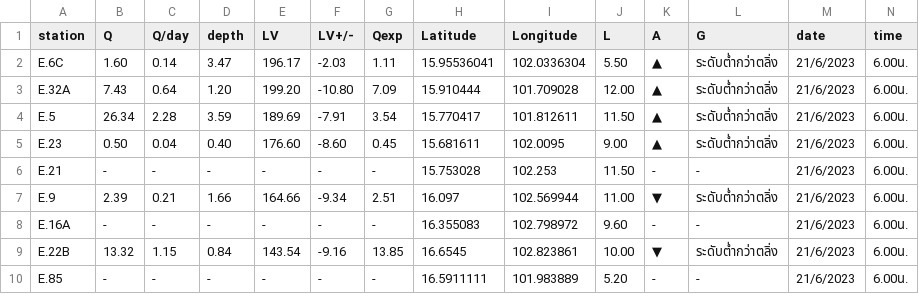
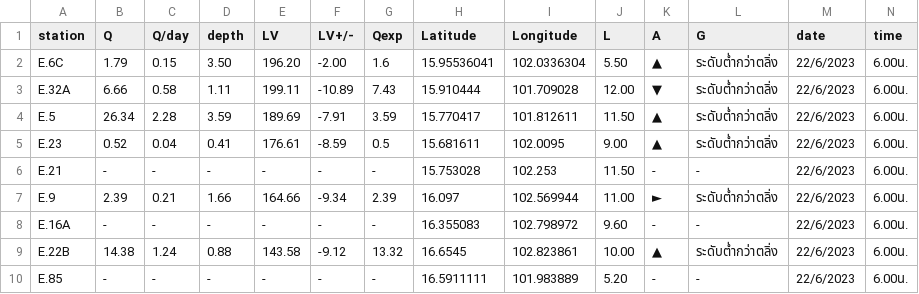
Before and after one commit to rattapong4500830013/map_stacionwater, a CSV file: station_water6.csv, drawn as a sheet; only a part is shown; the diff covers the shown part only.

```diff
--- a/station_water6.csv
+++ b/station_water6.csv
@@ -1,10 +1,10 @@
 station,Q,Q/day,depth,LV,LV+/-,Qexp,Latitude,Longitude,L,A,G,date,time
-E.6C,1.60,0.14,3.47,196.17,-2.03,1.11,15.95536041,102.0336304,5.50,▲,ระดับต่ำกว่าตลิ่ง,21/6/2023,6.00น.
-E.32A,7.43,0.64,1.20,199.20,-10.80,7.09,15.910444,101.709028,12.00,▲,ระดับต่ำกว่าตลิ่ง,21/6/2023,6.00น.
-E.5,26.34,2.28,3.59,189.69,-7.91,3.54,15.770417,101.812611,11.50,▲,ระดับต่ำกว่าตลิ่ง,21/6/2023,6.00น.
-E.23,0.50,0.04,0.40,176.60,-8.60,0.45,15.681611,102.0095,9.00,▲,ระดับต่ำกว่าตลิ่ง,21/6/2023,6.00น.
-E.21,-,-,-,-,-,-,15.753028,102.253,11.50,-,-,21/6/2023,6.00น.
-E.9,2.39,0.21,1.66,164.66,-9.34,2.51,16.097,102.569944,11.00,▼,ระดับต่ำกว่าตลิ่ง,21/6/2023,6.00น.
-E.16A,-,-,-,-,-,-,16.355083,102.798972,9.60,-,-,21/6/2023,6.00น.
-E.22B,13.32,1.15,0.84,143.54,-9.16,13.85,16.6545,102.823861,10.00,▼,ระดับต่ำกว่าตลิ่ง,21/6/2023,6.00น.
-E.85,-,-,-,-,-,-,16.5911111,101.983889,5.20,-,-,21/6/2023,6.00น.
+E.6C,1.79,0.15,3.50,196.20,-2.00,1.6,15.95536041,102.0336304,5.50,▲,ระดับต่ำกว่าตลิ่ง,22/6/2023,6.00น.
+E.32A,6.66,0.58,1.11,199.11,-10.89,7.43,15.910444,101.709028,12.00,▼,ระดับต่ำกว่าตลิ่ง,22/6/2023,6.00น.
+E.5,26.34,2.28,3.59,189.69,-7.91,3.59,15.770417,101.812611,11.50,▲,ระดับต่ำกว่าตลิ่ง,22/6/2023,6.00น.
+E.23,0.52,0.04,0.41,176.61,-8.59,0.5,15.681611,102.0095,9.00,▲,ระดับต่ำกว่าตลิ่ง,22/6/2023,6.00น.
+E.21,-,-,-,-,-,-,15.753028,102.253,11.50,-,-,22/6/2023,6.00น.
+E.9,2.39,0.21,1.66,164.66,-9.34,2.39,16.097,102.569944,11.00,►,ระดับต่ำกว่าตลิ่ง,22/6/2023,6.00น.
+E.16A,-,-,-,-,-,-,16.355083,102.798972,9.60,-,-,22/6/2023,6.00น.
+E.22B,14.38,1.24,0.88,143.58,-9.12,13.32,16.6545,102.823861,10.00,▲,ระดับต่ำกว่าตลิ่ง,22/6/2023,6.00น.
+E.85,-,-,-,-,-,-,16.5911111,101.983889,5.20,-,-,22/6/2023,6.00น.
```
Also changed, not shown: 132 edited cells elsewhere in this file, damp_water6.csv.
